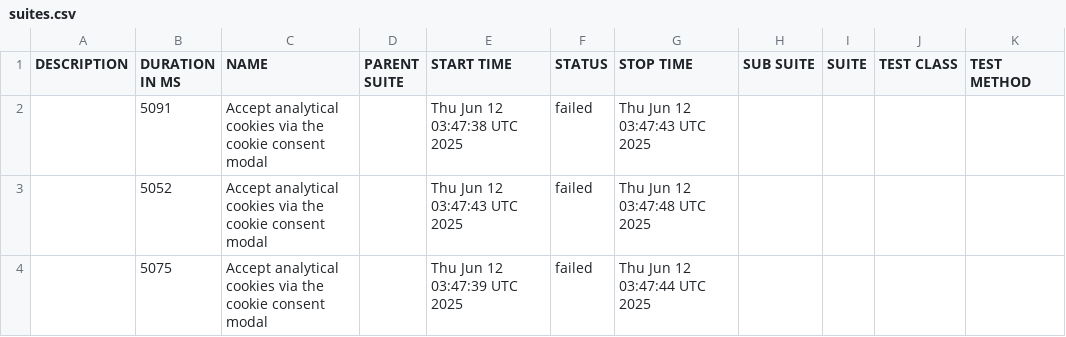
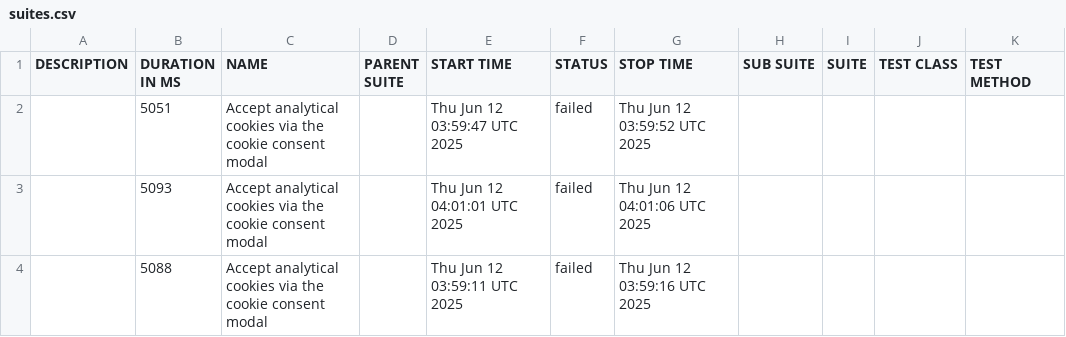
Before and after one commit to Nosfer-Projects/TASK, a CSV file: data/suites.csv, drawn as a sheet.

```diff
--- a/data/suites.csv
+++ b/data/suites.csv
@@ -1,4 +1,4 @@
 "DESCRIPTION","DURATION IN MS","NAME","PARENT SUITE","START TIME","STATUS","STOP TIME","SUB SUITE","SUITE","TEST CLASS","TEST METHOD"
-"","5091","Accept analytical cookies via the cookie consent modal","","Thu Jun 12 03:47:38 UTC 2025","failed","Thu Jun 12 03:47:43 UTC 2025","","","",""
-"","5052","Accept analytical cookies via the cookie consent modal","","Thu Jun 12 03:47:43 UTC 2025","failed","Thu Jun 12 03:47:48 UTC 2025","","","",""
-"","5075","Accept analytical cookies via the cookie consent modal","","Thu Jun 12 03:47:39 UTC 2025","failed","Thu Jun 12 03:47:44 UTC 2025","","","",""
+"","5051","Accept analytical cookies via the cookie consent modal","","Thu Jun 12 03:59:47 UTC 2025","failed","Thu Jun 12 03:59:52 UTC 2025","","","",""
+"","5093","Accept analytical cookies via the cookie consent modal","","Thu Jun 12 04:01:01 UTC 2025","failed","Thu Jun 12 04:01:06 UTC 2025","","","",""
+"","5088","Accept analytical cookies via the cookie consent modal","","Thu Jun 12 03:59:11 UTC 2025","failed","Thu Jun 12 03:59:16 UTC 2025","","","",""
```
Also changed, not shown: data/behaviors.csv, 27 other files.
